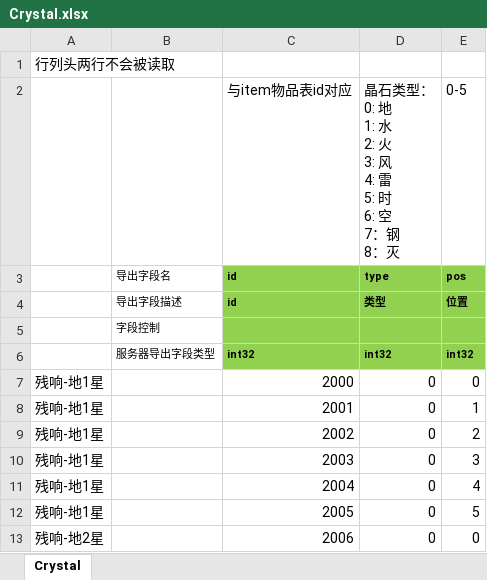
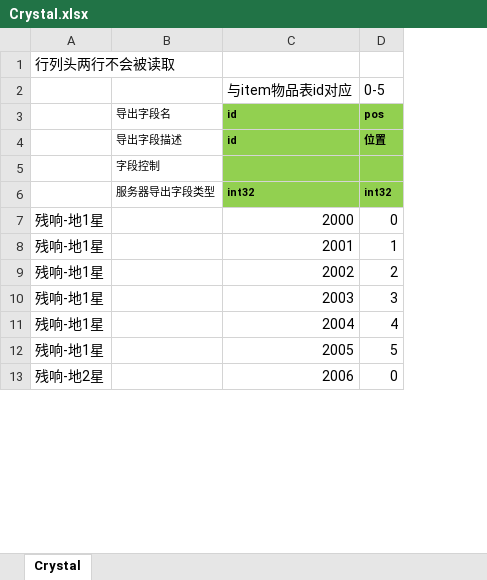
Before and after one commit to east-eden/excel, an Excel workbook: global/Crystal.xlsx, sheet Crystal, drawn as a sheet; only a part is shown; values as stored, in another font and other column widths than the file's, no borders; ↵ is a line break in a cell; the diff names each change by its address in the sheet, - before the commit and + after, or states it on an @@ line.

```diff
--- a/global/Crystal.xlsx (sheet Crystal)
+++ b/global/Crystal.xlsx (sheet Crystal)
-column D, rows 2-13: 晶石类型： ↵ 0: 地 ↵ 1: 水 ↵ 2: 火 ↵ 3: 风 ↵ 4: 雷 ↵ 5: 时 ↵ 6: 空 ↵ 7：钢 ↵ 8：灭 | type | 类型 |  | int32 | 0 | 0 | 0 | 0 | 0 | 0 | 0
```
Also changed, not shown: global/Item.xlsx.
